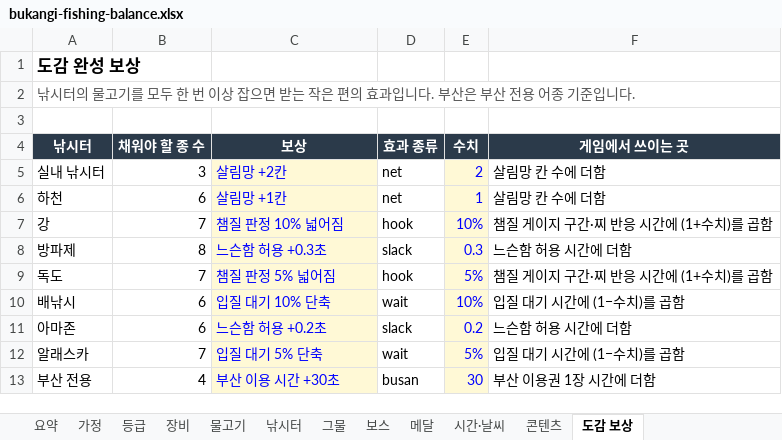
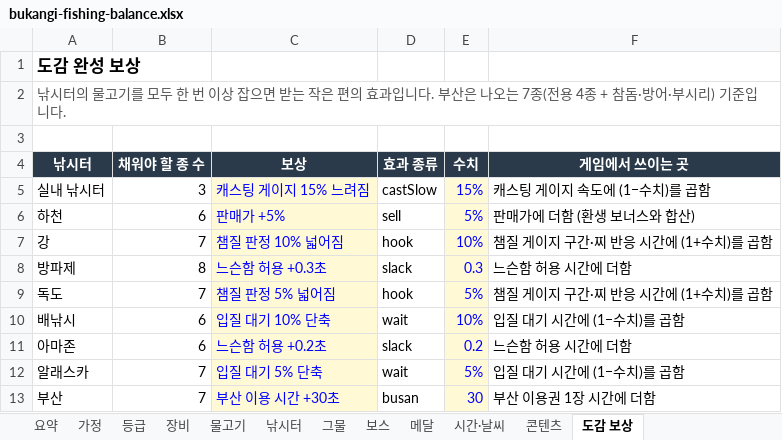
Before and after one commit to kisixto/bukangi-fishing, an Excel workbook: bukangi-fishing-balance.xlsx, sheet 도감 보상, drawn as a sheet; values as stored, in another font and other column widths than the file's, no borders; the diff names each change by its address in the sheet, - before the commit and + after, or states it on an @@ line.

Commit message:
Weather events, auto-sell, progress-based quests, boss summon, shore landing
- Size medals pay 0.2/0.5/1x base price (was 2/5/15x)
- Weather events per 3-min window: fish schools, strong current (harder, x1.2 price), feeding, deep fog
- Hooked fish now land in front of the shore under the rod tip
- Quests follow the furthest unlocked stages and refresh unfinished ones on unlock; all-done bonus is 5 big-fish baits instead of a Busan ticket
- Nets about 15-20% cheaper
- Completed stage dex lets you summon that stage's boss (tap the boss panel or press B)
- Auto-sell for known fish up to a chosen grade that don't beat any record; also applies to nets
- Indoor/stream dex rewards: slower cast gauge, +5% sell price (keep net perks removed)
- Busan dex and stage card list all 7 fish that appear there

```diff
--- a/bukangi-fishing-balance.xlsx (sheet 도감 보상)
+++ b/bukangi-fishing-balance.xlsx (sheet 도감 보상)
-A2 (낚시터): …부산은 부산 전용 어종 기준입니…
+A2 (낚시터): …부산은 나오는 7종(전용 4종 + 참돔·방어·부시리) 기준입니…
-C5 (보상): 살림망 +2칸
+C5 (보상): 캐스팅 게이지 15% 느려짐
-D5 (효과 종류): net
+D5 (효과 종류): castSlow
-E5 (수치): 2
+E5 (수치): 15%
-F5 (게임에서 쓰이는 곳): 살림망 칸 수에 더함
+F5 (게임에서 쓰이는 곳): 캐스팅 게이지 속도에 (1−수치)를 곱함
-C6 (보상): 살림망 +1칸
+C6 (보상): 판매가 +5%
-D6 (효과 종류): net
+D6 (효과 종류): sell
-E6 (수치): 1
+E6 (수치): 5%
-F6 (게임에서 쓰이는 곳): 살림망 칸 수에 더함
+F6 (게임에서 쓰이는 곳): 판매가에 더함 (환생 보너스와 합산)
-A13 (낚시터): 부산 전용
+A13 (낚시터): 부산
-B13 (채워야 할 종 수): 4
+B13 (채워야 할 종 수): 7
```
Also changed, not shown: sheet 메달, sheet 시간·날씨, sheet 그물, sheet 콘텐츠, sheet 요약, sheet 등급, formulas that keep their value, 2 other files.
